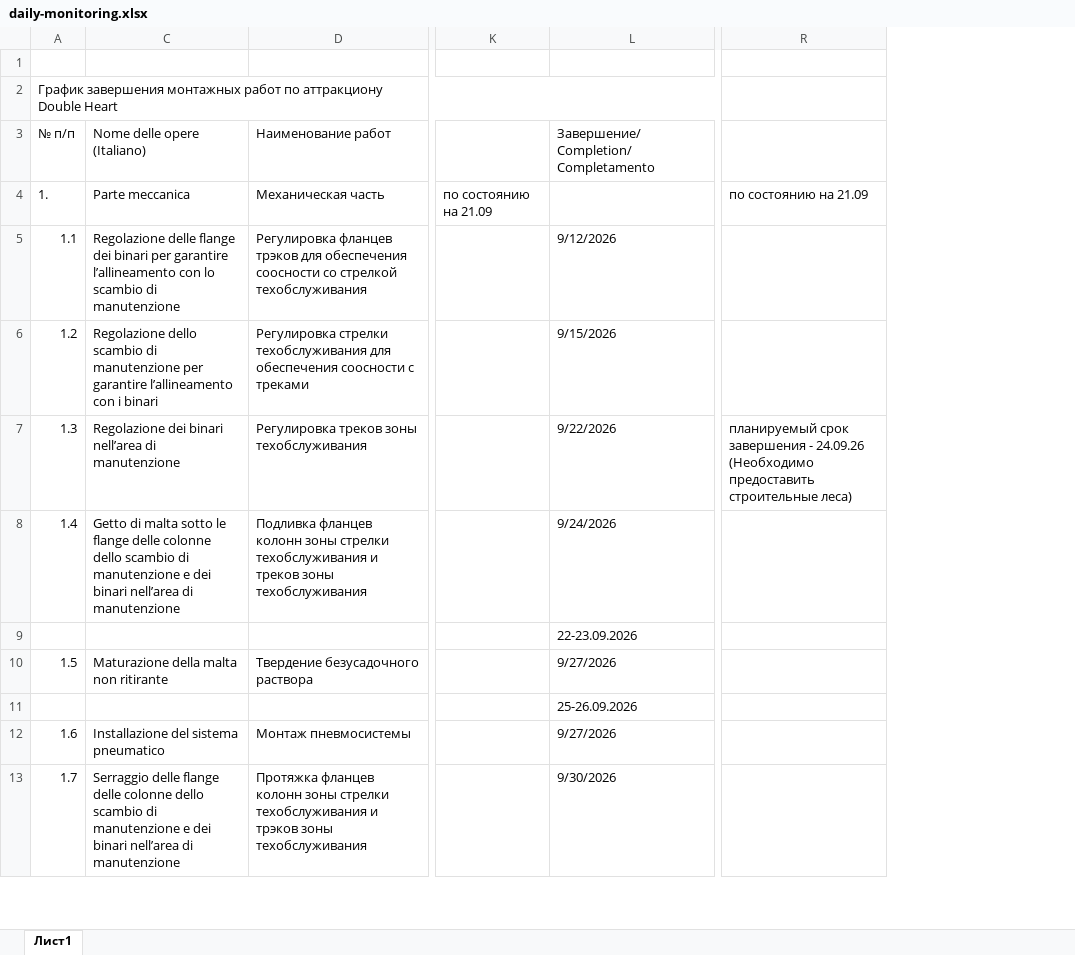
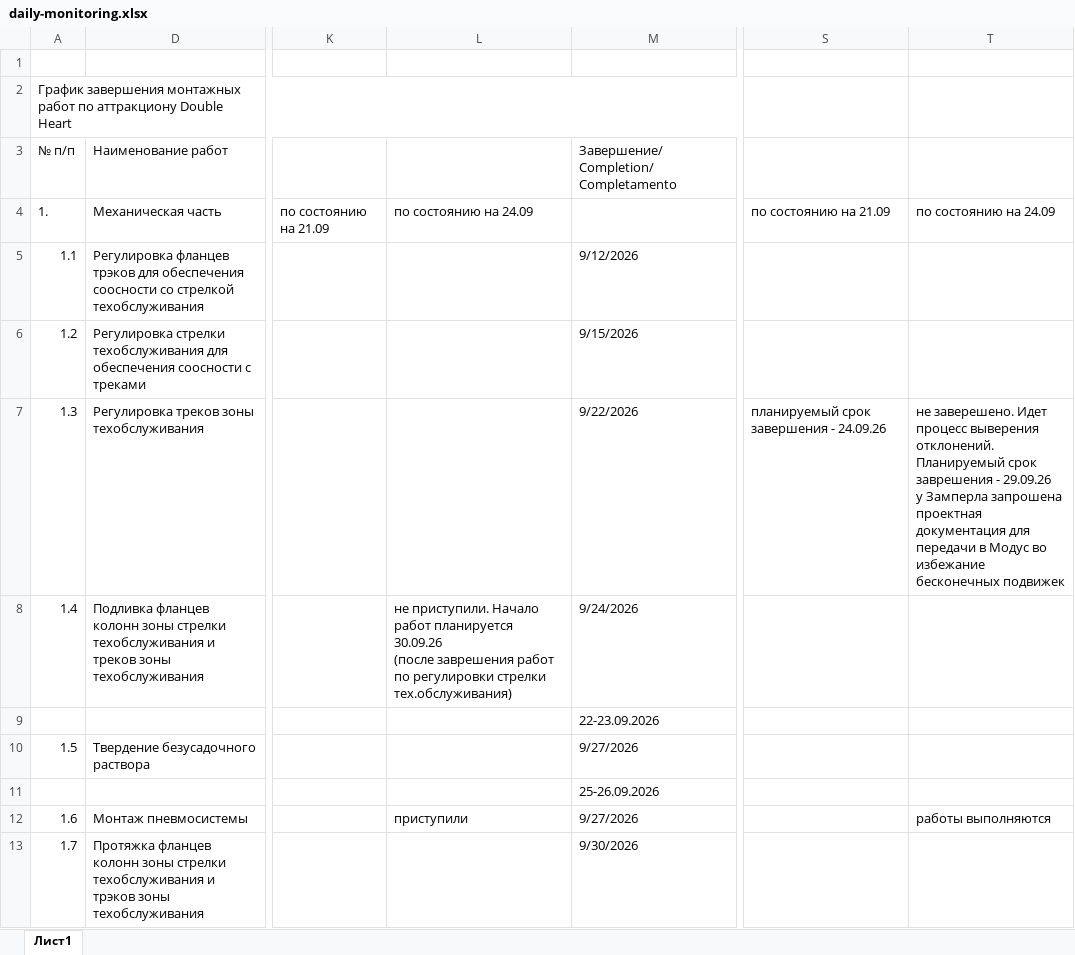
Before and after one commit to mrskorolkovanew-cpu/dashboard-double-heart, an Excel workbook: daily-monitoring.xlsx, sheet Лист1, drawn as a sheet; only a part is shown, gaps mark what is left out; values as stored, in another font and other column widths than the file's, no cell formats; removed rows and columns are numbered as before the commit, all else as after; ↵ is a line break in a cell; the diff names each change by its address in the sheet, - before the commit and + after, or states it on an @@ line.

Commit message:
Обновить ежедневный мониторинг

```diff
--- a/daily-monitoring.xlsx (sheet Лист1)
+++ b/daily-monitoring.xlsx (sheet Лист1)
@@ column C hidden, rows 3-13: Nome delle opere (Italiano) | Parte meccanica | Regolazione delle flange dei binari per garantire l’allineamento con lo scambio di manutenzione | Regolazione dello scambio di manutenzione per garantire l’allineamento con i binari | Regolazione dei binari nell’area di manutenzione | Getto di malta sotto le flange delle colonne dello scambio di manutenzione e dei binari nell’area di manutenzione |  | Maturazione della malta non ritirante |  | Installazione del sistema pneumatico | Serraggio delle flange delle colonne dello scambio di manutenzione e dei binari nell’area di manutenzione @@
+column L, rows 4-12: по состоянию на 24.09 |  |  |  | не приступили. Начало работ планируется 30.09.26 ↵ (после заврешения работ по регулировки стрелки тех.обслуживания) |  |  |  | приступили
+column T, rows 4-12: по состоянию на 24.09 |  |  | не заверешено. Идет процесс выверения отклонений. Планируемый срок заврешения - 29.09.26 ↵ у Замперла запрошена проектная документация для передачи в Модус во избежание бесконечных подвижек |  |  |  |  | работы выполняются
-S7: …- 24.09.26 ↵ (Необходимо предоставить строительные леса)
+S7: …- 24.09.26
```
Also changed, not shown: cell formats.
